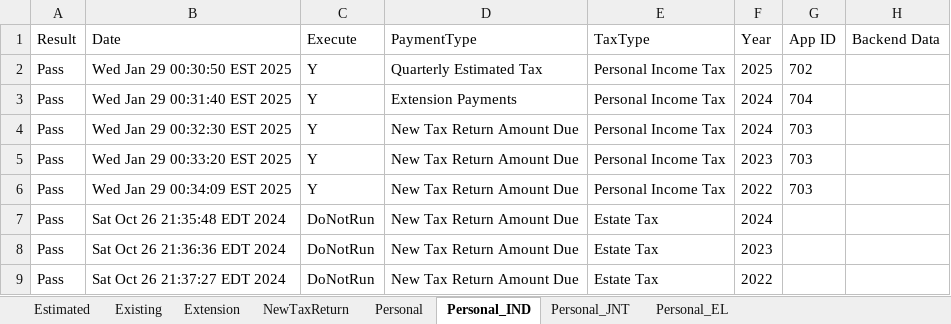
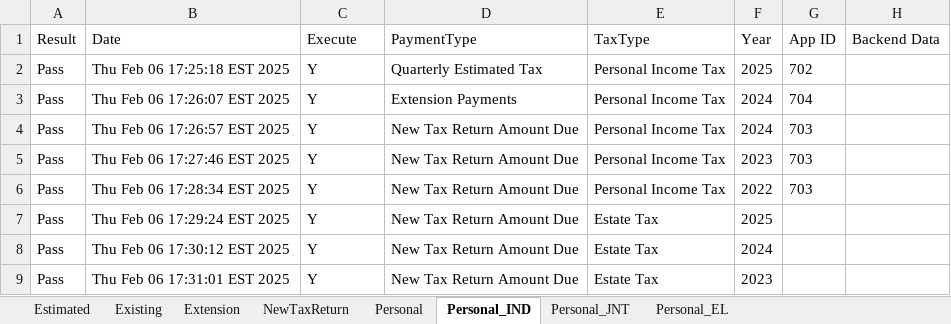
Before and after one commit to dcusend/VPS-Katalon, an Excel workbook: KatalonData/RADTestData/BeforePayments.xlsx, sheet Personal_IND, drawn as a sheet; values as stored, in another font and other column widths than the file's, no borders; removed rows and columns are numbered as before the commit, all else as after; the diff names each change by its address in the sheet, - before the commit and + after, or states it on an @@ line.

```diff
--- a/KatalonData/RADTestData/BeforePayments.xlsx (sheet Personal_IND)
+++ b/KatalonData/RADTestData/BeforePayments.xlsx (sheet Personal_IND)
-B2 (Date): Wed Jan 29 00:30:50 EST 2025
+B2 (Date): Thu Feb 06 17:25:18 EST 2025
-B3 (Date): Wed Jan 29 00:31:40 EST 2025
+B3 (Date): Thu Feb 06 17:26:07 EST 2025
-B4 (Date): Wed Jan 29 00:32:30 EST 2025
+B4 (Date): Thu Feb 06 17:26:57 EST 2025
-B5 (Date): Wed Jan 29 00:33:20 EST 2025
+B5 (Date): Thu Feb 06 17:27:46 EST 2025
-B6 (Date): Wed Jan 29 00:34:09 EST 2025
+B6 (Date): Thu Feb 06 17:28:34 EST 2025
+row 7: Pass | Thu Feb 06 17:29:24 EST 2025 | Y | New Tax Return Amount Due | Estate Tax | 2025
-B8 (Date): Sat Oct 26 21:35:48 EDT 2024
+B8 (Date): Thu Feb 06 17:30:12 EST 2025
-C8:C9 (Execute): DoNotRun
+C8:C9 (Execute): Y
-B9 (Date): Sat Oct 26 21:36:36 EDT 2024
+B9 (Date): Thu Feb 06 17:31:01 EST 2025
-row 9: Pass | Sat Oct 26 21:37:27 EDT 2024 | DoNotRun | New Tax Return Amount Due | Estate Tax | 2022
```
Also changed, not shown: sheet Personal_EL, sheet NewTaxReturn, sheet Existing, KatalonData/RADTestData/EL-NumberValidation.xlsx, KatalonData/RADTestData/MRF.xlsx, 26 other files.
